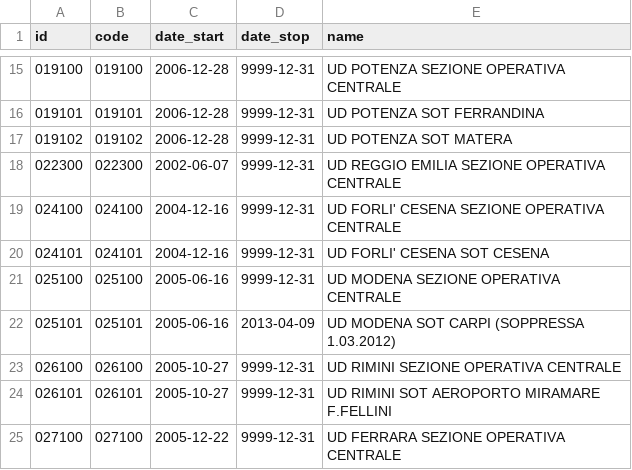
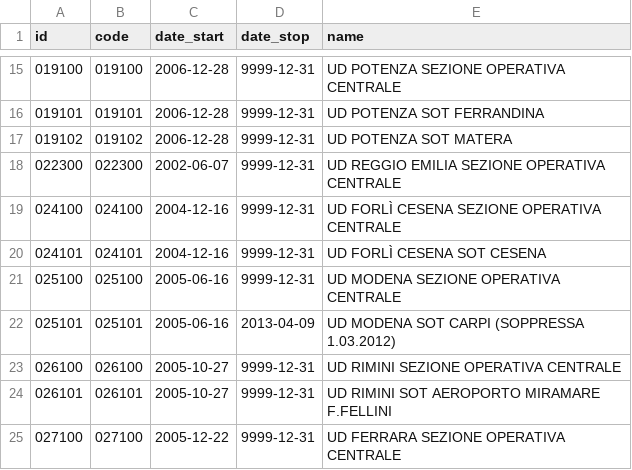
Before and after one commit to efatto/l10n-italy, a CSV file: l10n_it_intrastat/data/account.intrastat.custom.csv, drawn as a sheet; only a part is shown, gaps mark what is left out.

```diff
--- a/l10n_it_intrastat/data/account.intrastat.custom.csv
+++ b/l10n_it_intrastat/data/account.intrastat.custom.csv
@@ -18,4 +18,4 @@ id,code,date_start,date_stop,name
 022300,022300,2002-06-07,9999-12-31,UD REGGIO EMILIA SEZIONE OPERATIVA CENTRALE
-024100,024100,2004-12-16,9999-12-31,UD FORLI' CESENA SEZIONE OPERATIVA CENTRALE
-024101,024101,2004-12-16,9999-12-31,UD FORLI' CESENA SOT CESENA
+024100,024100,2004-12-16,9999-12-31,UD FORLÌ CESENA SEZIONE OPERATIVA CENTRALE
+024101,024101,2004-12-16,9999-12-31,UD FORLÌ CESENA SOT CESENA
 025100,025100,2005-06-16,9999-12-31,UD MODENA SEZIONE OPERATIVA CENTRALE
```
Also changed, not shown: l10n_it_intrastat/data/account.intrastat.transport.csv, l10n_it_intrastat/security/ir.model.access.csv, 19 other files.
